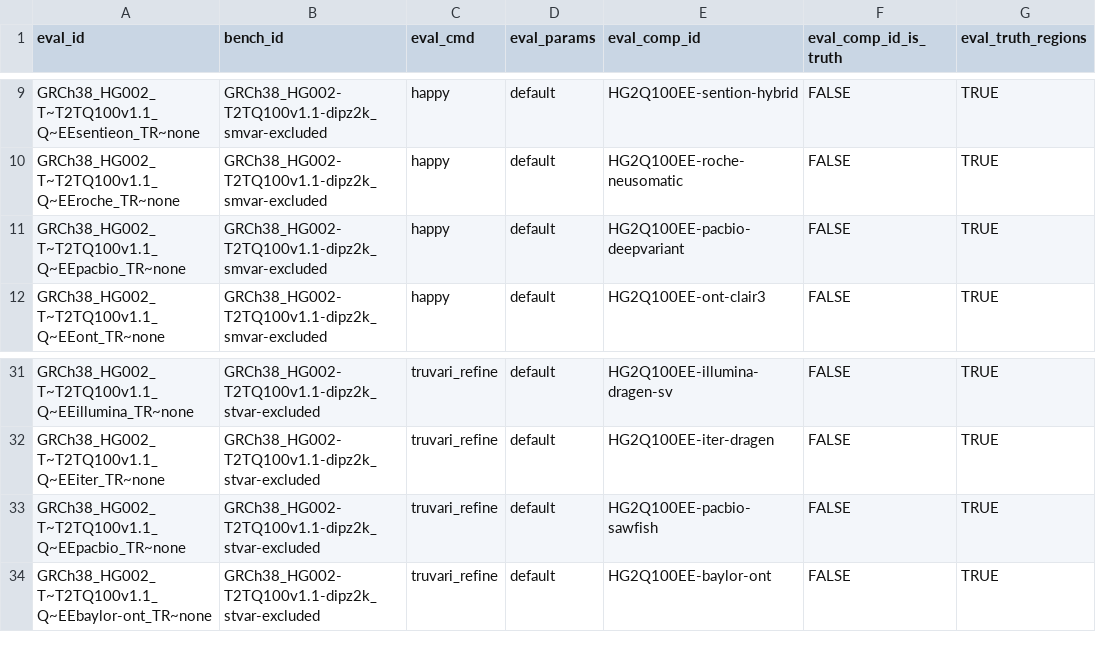
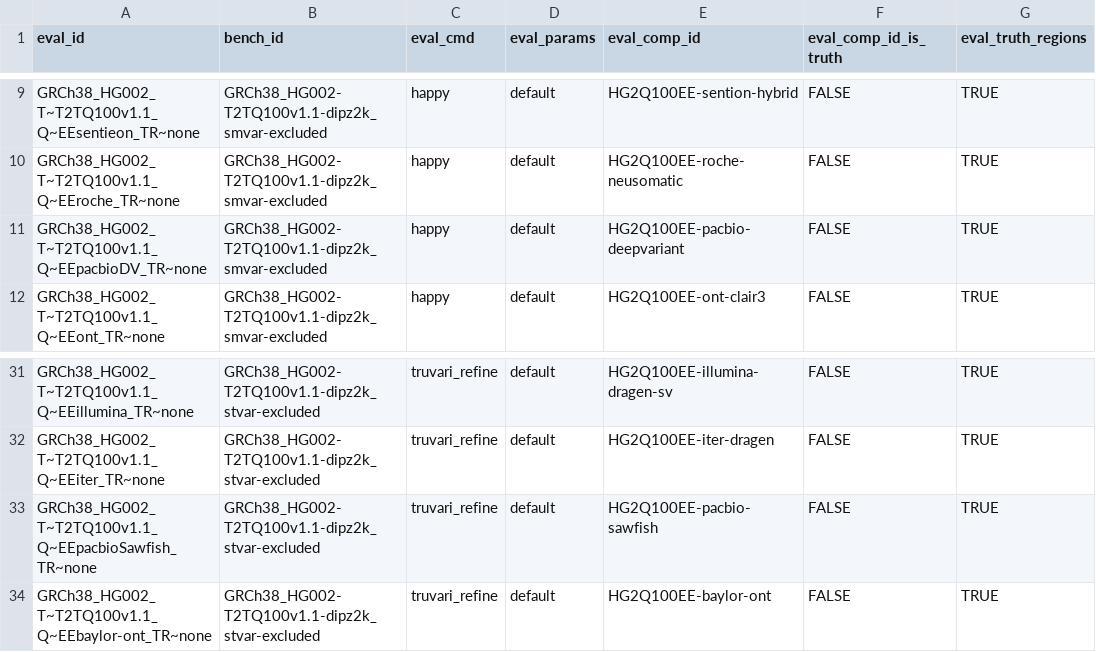
Before and after one commit to usnistgov/defrabb, a TSV file: config/analyses_20250117_v0.020_HG002Q100v1.1.tsv, drawn as a sheet; only a part is shown, gaps mark what is left out; the diff names each change by its address in the sheet, - before the commit and + after, or states it on an @@ line.

Commit message:
fixing eval_id ambiguity

```diff
--- a/config/analyses_20250117_v0.020_HG002Q100v1.1.tsv
+++ b/config/analyses_20250117_v0.020_HG002Q100v1.1.tsv
-A11 (eval_id): GRCh38_HG002_T~T2TQ100v1.1_Q~EEpacbio_TR~none
+A11 (eval_id): GRCh38_HG002_T~T2TQ100v1.1_Q~EEpacbioDV_TR~none
-A33 (eval_id): GRCh38_HG002_T~T2TQ100v1.1_Q~EEpacbio_TR~none
+A33 (eval_id): GRCh38_HG002_T~T2TQ100v1.1_Q~EEpacbioSawfish_TR~none
```
